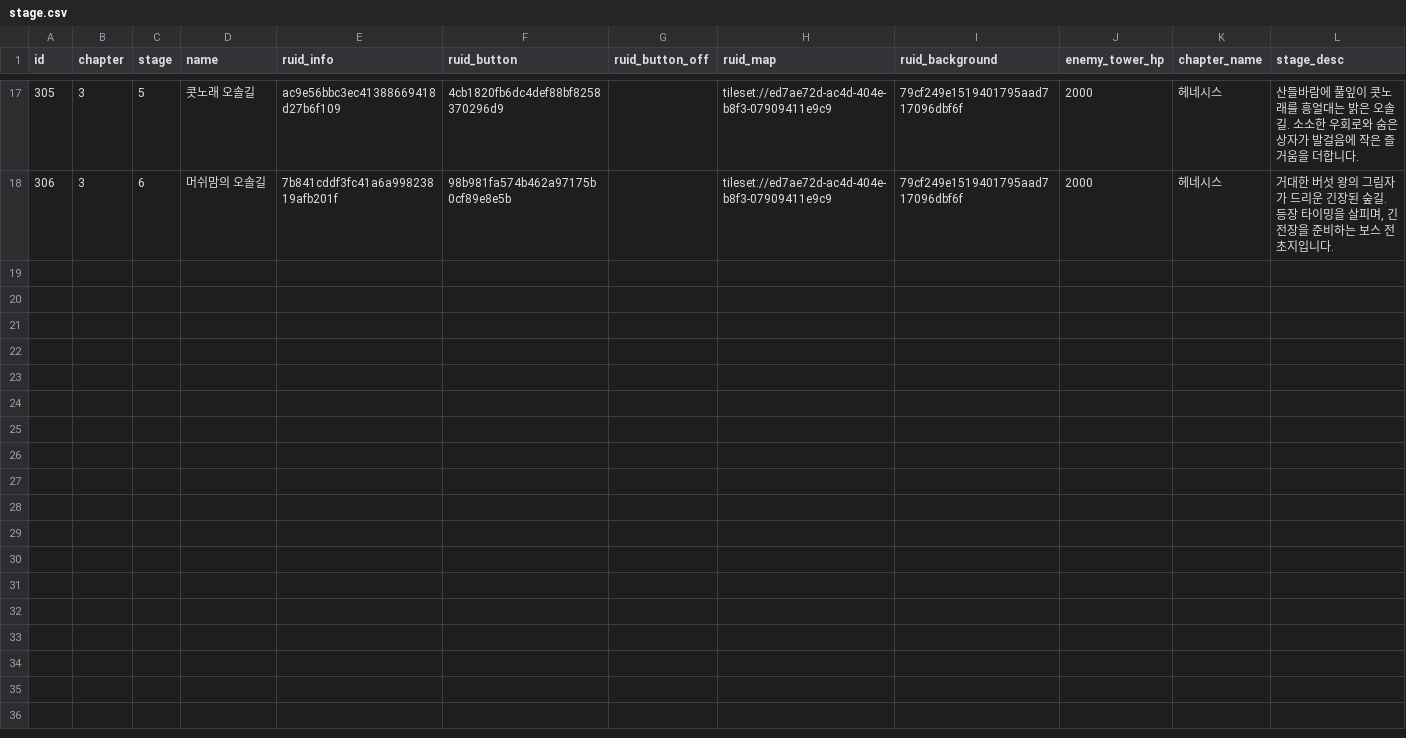
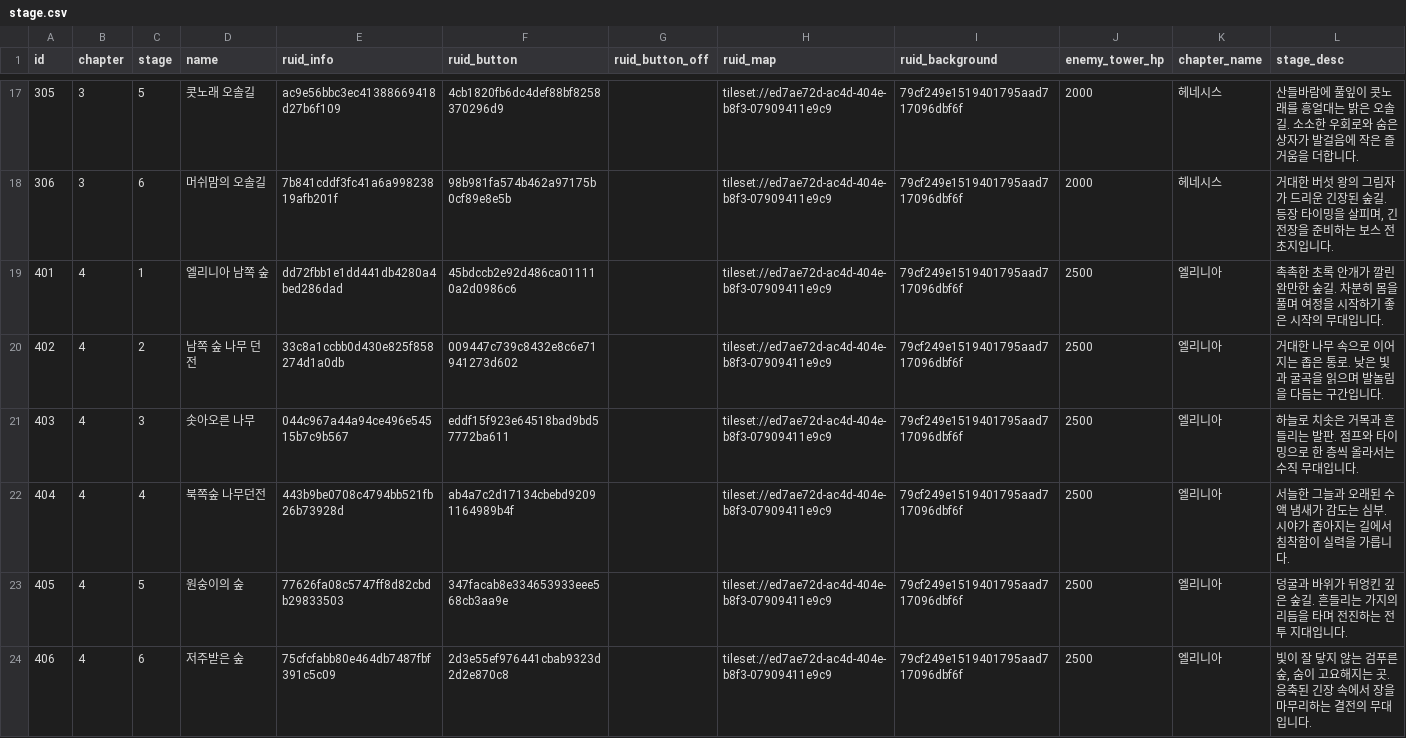
Before and after one commit to browniesss/MapleWorlds, a CSV file: RootDesk/MyDesk/DataSets/Stage/stage.csv, drawn as a sheet; only a part is shown, gaps mark what is left out; the diff names each change by its address in the sheet, - before the commit and + after, or states it on an @@ line.

Commit message:
4챕터 리소스 이미지 추가

```diff
--- a/RootDesk/MyDesk/DataSets/Stage/stage.csv
+++ b/RootDesk/MyDesk/DataSets/Stage/stage.csv
+row 19: 401 | 4 | 1 | 엘리니아 남쪽 숲 | dd72fbb1e1dd441db4280a4bed286dad | 45bdccb2e92d486ca011110a2d0986c6 |  | tileset://ed7ae72d-ac4d-404e-b8f3-07909411e9c9 | 79cf249e1519401795aad717096dbf6f | 2500 | 엘리니아 | 촉촉한 초록 안개가 깔린 완만한 숲길. 차분히 몸을 풀며 여정을 시작하기 좋은 시작의 무대입니다.
+row 20: 402 | 4 | 2 | 남쪽 숲 나무 던전 | 33c8a1ccbb0d430e825f858274d1a0db | 009447c739c8432e8c6e71941273d602 |  | tileset://ed7ae72d-ac4d-404e-b8f3-07909411e9c9 | 79cf249e1519401795aad717096dbf6f | 2500 | 엘리니아 | 거대한 나무 속으로 이어지는 좁은 통로. 낮은 빛과 굴곡을 읽으며 발놀림을 다듬는 구간입니다.
+row 21: 403 | 4 | 3 | 솟아오른 나무 | 044c967a44a94ce496e54515b7c9b567 | eddf15f923e64518bad9bd57772ba611 |  | tileset://ed7ae72d-ac4d-404e-b8f3-07909411e9c9 | 79cf249e1519401795aad717096dbf6f | 2500 | 엘리니아 | 하늘로 치솟은 거목과 흔들리는 발판. 점프와 타이밍으로 한 층씩 올라서는 수직 무대입니다.
+row 22: 404 | 4 | 4 | 북쪽숲 나무던전 | 443b9be0708c4794bb521fb26b73928d | ab4a7c2d17134cbebd92091164989b4f |  | tileset://ed7ae72d-ac4d-404e-b8f3-07909411e9c9 | 79cf249e1519401795aad717096dbf6f | 2500 | 엘리니아 | 서늘한 그늘과 오래된 수액 냄새가 감도는 심부. 시야가 좁아지는 길에서 침착함이 실력을 가릅니다.
+row 23: 405 | 4 | 5 | 원숭이의 숲 | 77626fa08c5747ff8d82cbdb29833503 | 347facab8e334653933eee568cb3aa9e |  | tileset://ed7ae72d-ac4d-404e-b8f3-07909411e9c9 | 79cf249e1519401795aad717096dbf6f | 2500 | 엘리니아 | 덩굴과 바위가 뒤엉킨 깊은 숲길. 흔들리는 가지의 리듬을 타며 전진하는 전투 지대입니다.
+row 24: 406 | 4 | 6 | 저주받은 숲 | 75cfcfabb80e464db7487fbf391c5c09 | 2d3e55ef976441cbab9323d2d2e870c8 |  | tileset://ed7ae72d-ac4d-404e-b8f3-07909411e9c9 | 79cf249e1519401795aad717096dbf6f | 2500 | 엘리니아 | 빛이 잘 닿지 않는 검푸른 숲, 숨이 고요해지는 곳. 응축된 긴장 속에서 장을 마무리하는 결전의 무대입니다.
```
